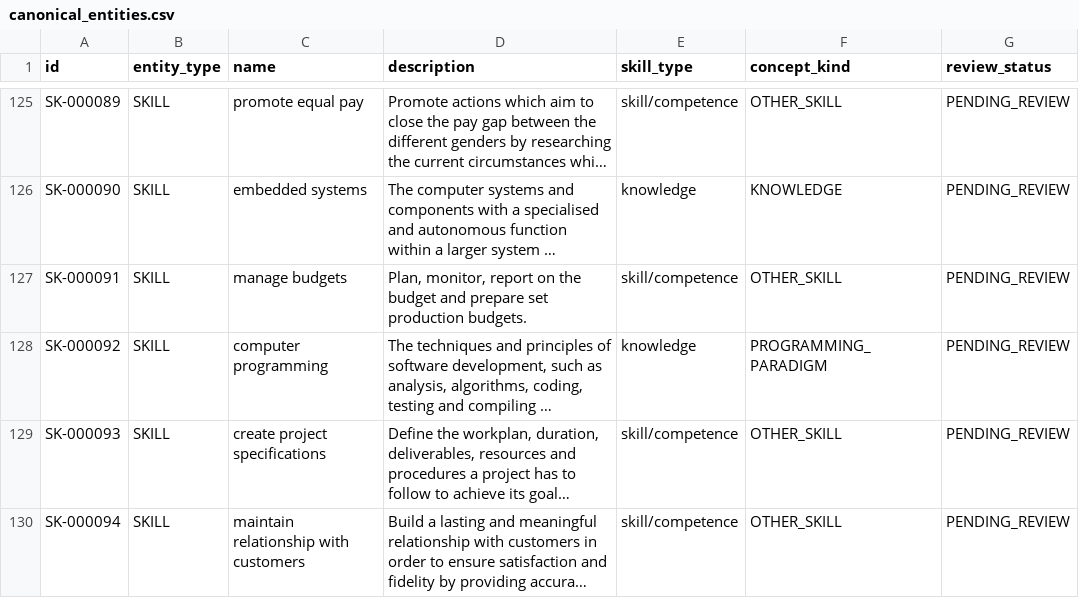
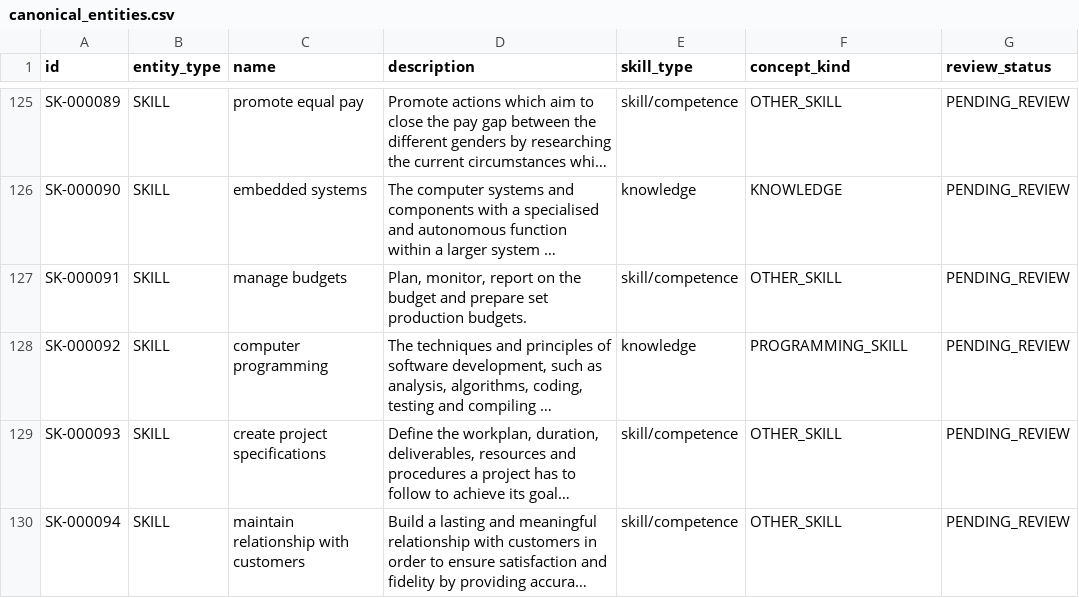
Before and after one commit to Akalankagunathilake2002/J26-SE-328-RP, a CSV file: services/shared-skill-knowledge/seed/import_ready/canonical_entities.csv, drawn as a sheet; only a part is shown, gaps mark what is left out; long unchanged cells end in …; the diff names each change by its address in the sheet, - before the commit and + after, or states it on an @@ line.

```diff
--- a/services/shared-skill-knowledge/seed/import_ready/canonical_entities.csv
+++ b/services/shared-skill-knowledge/seed/import_ready/canonical_entities.csv
-F128 (concept_kind): PROGRAMMING_PARADIGM
+F128 (concept_kind): PROGRAMMING_SKILL
```
Also changed, not shown: 8 other files.
